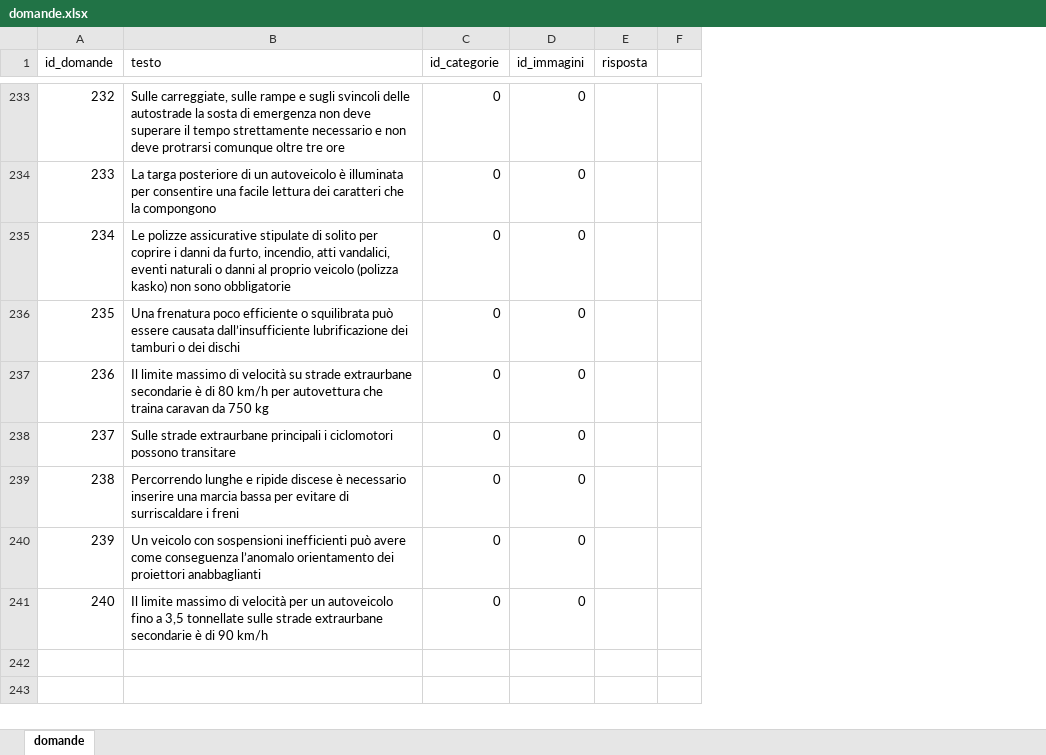
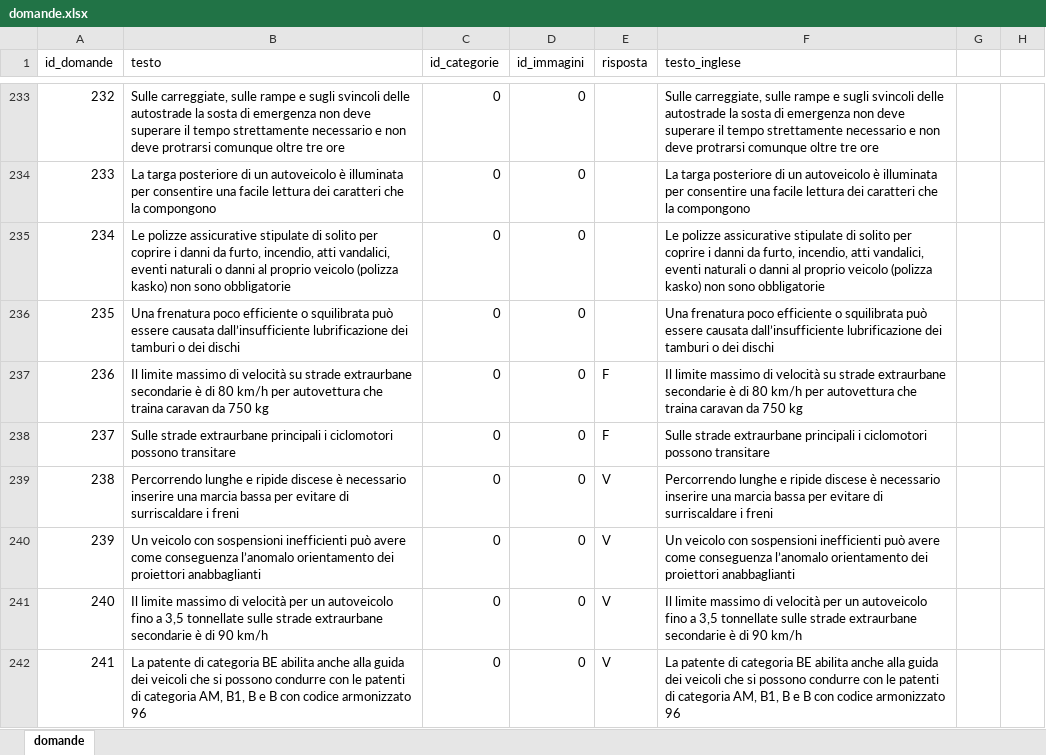
Before and after one commit to alessandrolabate9/quizguida, an Excel workbook: others/domande.xlsx, sheet domande, drawn as a sheet; only a part is shown, gaps mark what is left out; values as stored, in another font and other column widths than the file's, no borders; the diff covers the shown part only; the diff names each change by its address in the sheet, - before the commit and + after, or states it on an @@ line.

```diff
--- a/others/domande.xlsx (sheet domande)
+++ b/others/domande.xlsx (sheet domande)
+column F (testo_inglese), rows 233-241: Sulle carreggiate, sulle rampe e sugli svincoli delle autostrade la sosta di emergenza non deve superare il tempo strettamente necessario e non deve protrarsi comunque oltre tre ore | La targa posteriore di un autoveicolo è illuminata per consentire una facile lettura dei caratteri che la compongono | Le polizze assicurative stipulate di solito per coprire i danni da furto, incendio, atti vandalici, eventi naturali o danni al proprio veicolo (polizza kasko) non sono obbligatorie | Una frenatura poco efficiente o squilibrata può essere causata dall’insufficiente lubrificazione dei tamburi o dei dischi | Il limite massimo di velocità su strade extraurbane secondarie è di 80 km/h per autovettura che traina caravan da 750 kg | Sulle strade extraurbane principali i ciclomotori possono transitare | Percorrendo lunghe e ripide discese è necessario inserire una marcia bassa per evitare di surriscaldare i freni | Un veicolo con sospensioni inefficienti può avere come conseguenza l’anomalo orientamento dei proiettori anabbaglianti | Il limite massimo di velocità per un autoveicolo fino a 3,5 tonnellate sulle strade extraurbane secondarie è di 90 km/h
+column H, empty
-E237:E238 (risposta): (empty)
+E237:E238 (risposta): F
-E239:E241 (risposta): (empty)
+E239:E241 (risposta): V
+row 242: 241 | La patente di categoria BE abilita anche alla guida dei veicoli che si possono condurre con le patenti di categoria AM, B1, B e B con codice armonizzato 96 | 0 | 0 | V | La patente di categoria BE abilita anche alla guida dei veicoli che si possono condurre con le patenti di categoria AM, B1, B e B con codice armonizzato 96
```
Also changed, not shown: 6 added rows and 32 edited cells elsewhere in this sheet, 1 other file.
